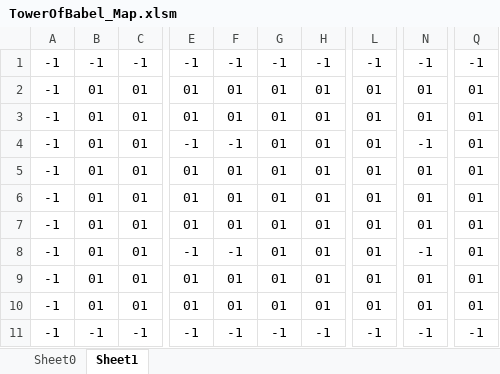
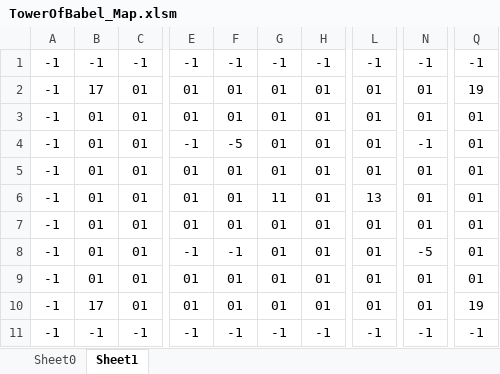
Before and after one commit to suupia/TowerOfBabel, an Excel workbook: Assets/Excel/TowerOfBabel_Map.xlsm, sheet Sheet1, drawn as a sheet; only a part is shown, gaps mark what is left out; values as stored, in another font and other column widths than the file's, no borders; charts and pictures and conditional formats not drawn; the diff names each change by its address in the sheet, - before the commit and + after, or states it on an @@ line.

```diff
--- a/Assets/Excel/TowerOfBabel_Map.xlsm (sheet Sheet1)
+++ b/Assets/Excel/TowerOfBabel_Map.xlsm (sheet Sheet1)
-B2: 01
+B2: 17
-Q2: 01
+Q2: 19
-F4: -1
+F4: -5
-G6: 01
+G6: 11
-L6: 01
+L6: 13
-N8: -1
+N8: -5
-B10: 01
+B10: 17
-Q10: 01
+Q10: 19
```
Also changed, not shown: sheet Sheet0, 12 other files.
